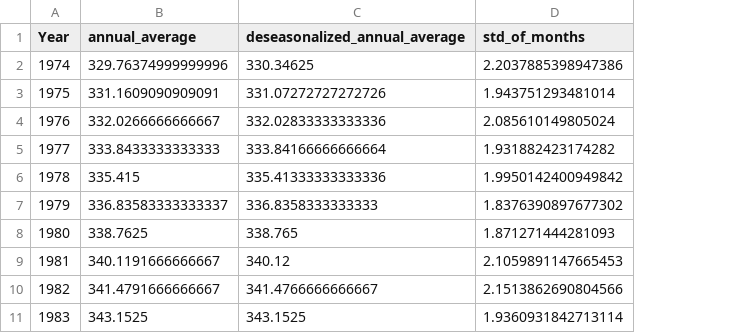
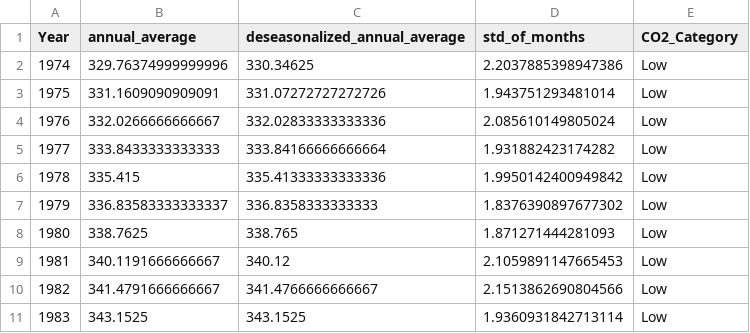
Before and after one commit to Chang-Scott/FW458, a CSV file: HW3/Chang_MaunaLoaCO2_annual_Hw3.csv, drawn as a sheet; only a part is shown; the diff names each change by its address in the sheet, - before the commit and + after, or states it on an @@ line.

```diff
--- a/HW3/Chang_MaunaLoaCO2_annual_Hw3.csv
+++ b/HW3/Chang_MaunaLoaCO2_annual_Hw3.csv
+column E (CO2_Category), rows 2-11: all Low
```
Also changed, not shown: 2 other files.
